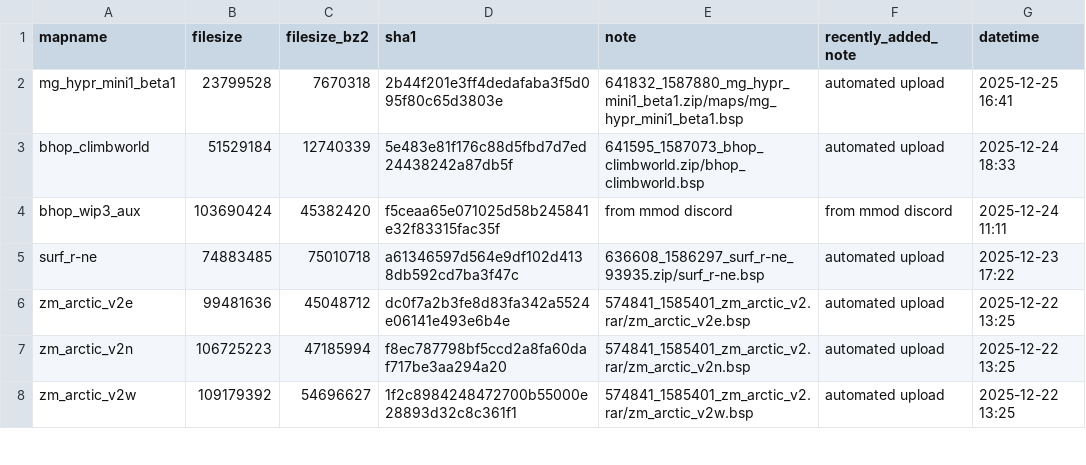
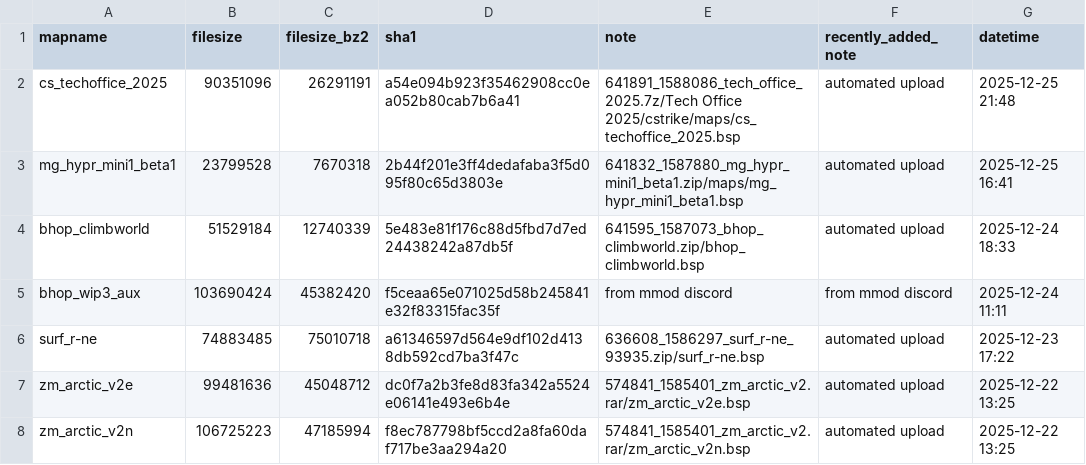
Before and after one commit to srcwr/maps-cstrike, a CSV file: recently_added.csv, drawn as a sheet; only a part is shown; the shorter side is filled out with more unchanged rows.

```diff
--- a/recently_added.csv
+++ b/recently_added.csv
@@ -1,2 +1,3 @@
 mapname,filesize,filesize_bz2,sha1,note,recently_added_note,datetime
+cs_techoffice_2025,90351096,26291191,a54e094b923f35462908cc0ea052b80cab7b6a41,641891_1588086_tech_office_2025.7z/Tech Office 2025/cstrike/maps/cs_techoffice_2025.bsp,automated upload,2025-12-25 21:48
 mg_hypr_mini1_beta1,23799528,7670318,2b44f201e3ff4dedafaba3f5d095f80c65d3803e,641832_1587880_mg_hypr_mini1_beta1.zip/maps/mg_hypr_mini1_beta1.bsp,automated upload,2025-12-25 16:41
```
Also changed, not shown: gamebanana-modified-times.csv, unprocessed/gamebanana-x-automatic.csv, 1 other file.
